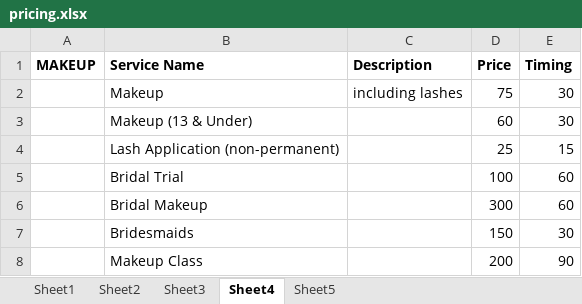
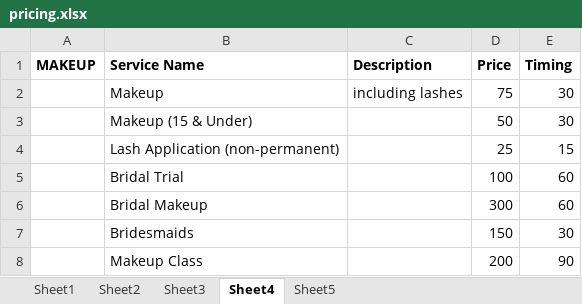
Before and after one commit to aykae/monasmakerie, an Excel workbook: spreadsheets/pricing.xlsx, sheet Sheet4, drawn as a sheet; values as stored, in another font and other column widths than the file's, no borders; the diff names each change by its address in the sheet, - before the commit and + after, or states it on an @@ line.

Commit message:
Revert "price update"
This reverts commit f2122f5efcf7df986841db7cb9eb5324219cd60e.

```diff
--- a/spreadsheets/pricing.xlsx (sheet Sheet4)
+++ b/spreadsheets/pricing.xlsx (sheet Sheet4)
-B3 (Service Name): Makeup (13 & Under)
+B3 (Service Name): Makeup (15 & Under)
-D3 (Price): 60
+D3 (Price): 50
```
Also changed, not shown: 1 other file.
